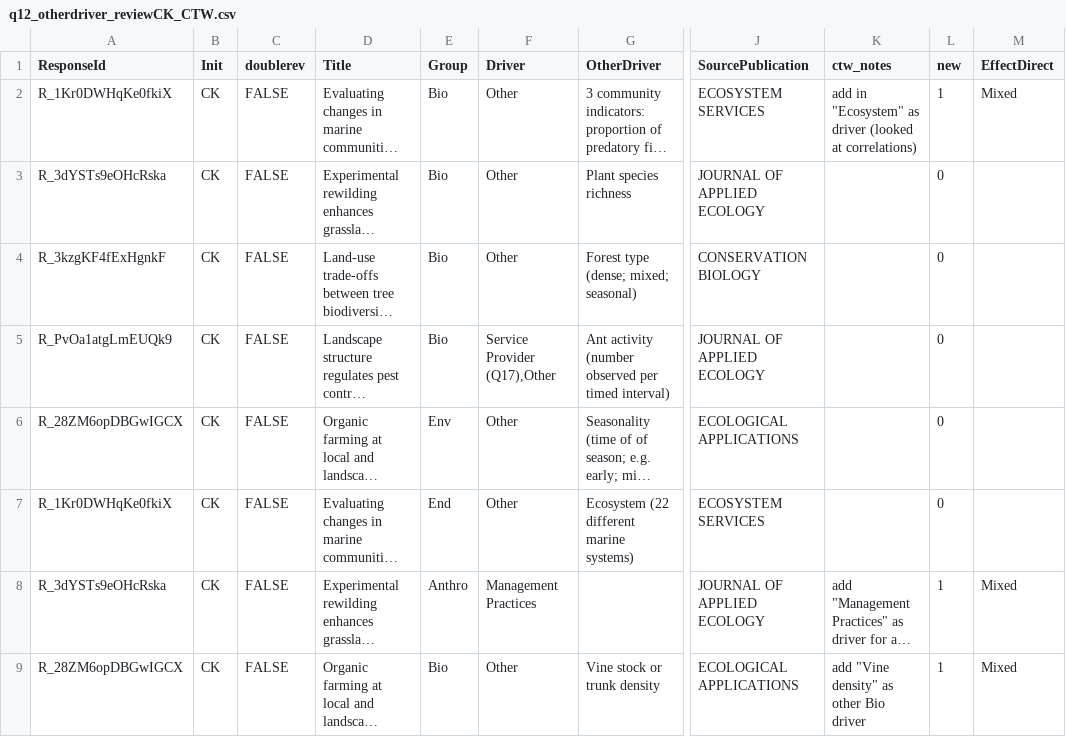
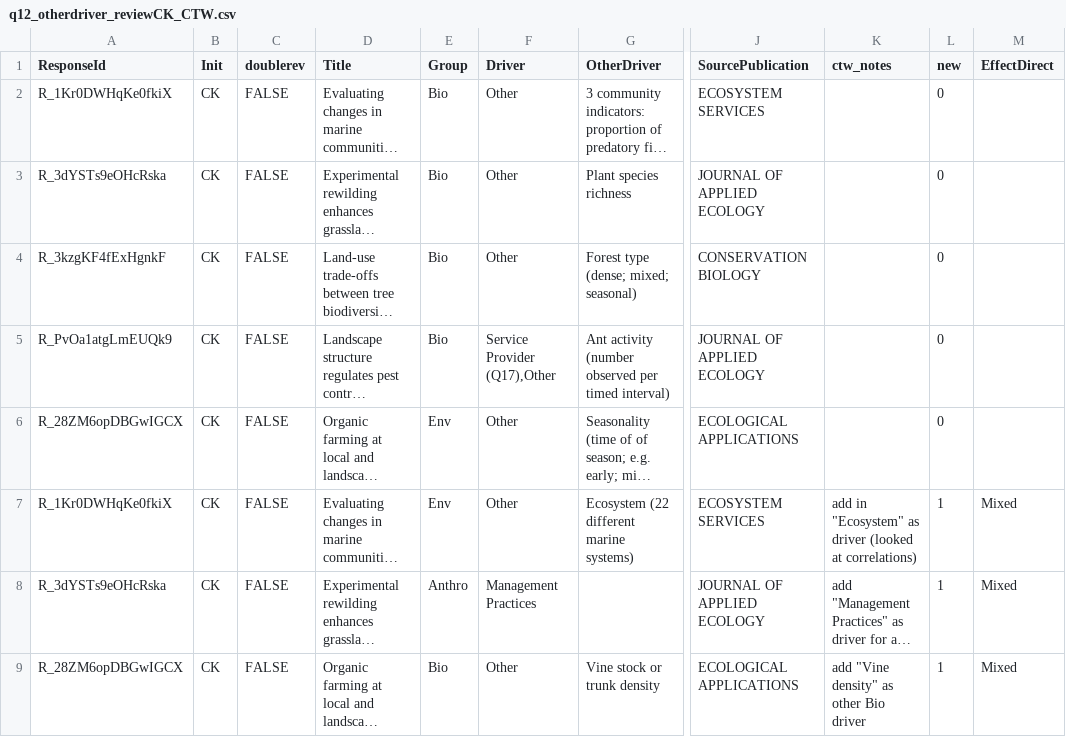
Before and after one commit to caitlintwhite/kremeny_analyses, a CSV file: round2_metareview/data/reviewer_revisions/q12_otherdriver_reviewCK_CTW.csv, drawn as a sheet; only a part is shown, gaps mark what is left out; long unchanged cells end in …; the diff names each change by its address in the sheet, - before the commit and + after, or states it on an @@ line.

```diff
--- a/round2_metareview/data/reviewer_revisions/q12_otherdriver_reviewCK_CTW.csv
+++ b/round2_metareview/data/reviewer_revisions/q12_otherdriver_reviewCK_CTW.csv
-K2 (ctw_notes): add in "Ecosystem" as driver (looked at correlations)
+K2 (ctw_notes): (empty)
-L2 (new): 1
+L2 (new): 0
-M2 (EffectDirect): Mixed
+M2 (EffectDirect): (empty)
-E7 (Group): End
+E7 (Group): Env
-K7 (ctw_notes): (empty)
+K7 (ctw_notes): add in "Ecosystem" as driver (looked at correlations)
-L7 (new): 0
+L7 (new): 1
-M7 (EffectDirect): (empty)
+M7 (EffectDirect): Mixed
```
Also changed, not shown: round2_metareview/data/reviewer_revisions/q12_otherdriver_reviewKCG_CTW.csv, 1 other file.
